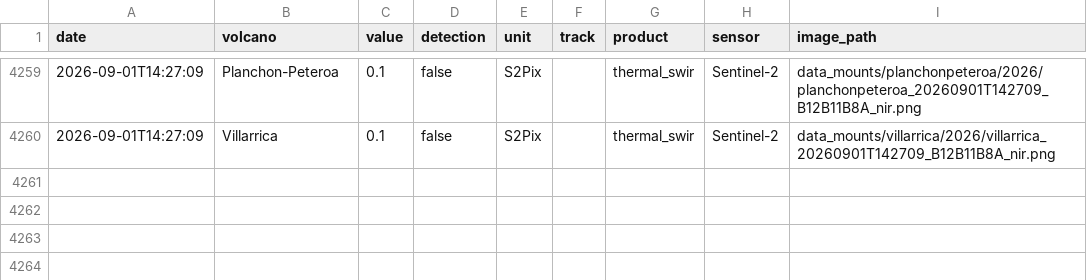
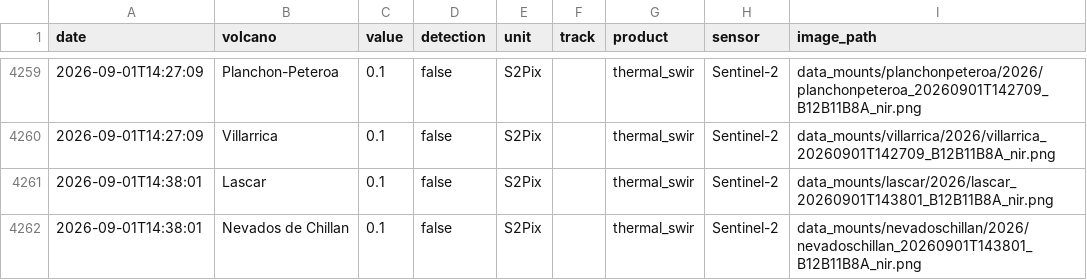
Before and after one commit to MendozaVolcanic/MOUNTS-Chile, a CSV file: csv/all_thermal.csv, drawn as a sheet; only a part is shown, gaps mark what is left out; the diff names each change by its address in the sheet, - before the commit and + after, or states it on an @@ line.

```diff
--- a/csv/all_thermal.csv
+++ b/csv/all_thermal.csv
+row 4261: 2026-09-01T14:38:01 | Lascar | 0.1 | false | S2Pix |  | thermal_swir | Sentinel-2 | data_mounts/lascar/2026/lascar_20260901T143801_B12B11B8A_nir.png
+row 4262: 2026-09-01T14:38:01 | Nevados de Chillan | 0.1 | false | S2Pix |  | thermal_swir | Sentinel-2 | data_mounts/nevadoschillan/2026/nevadoschillan_20260901T143801_B12B11B8A_nir.png
```
Also changed, not shown: csv/lascar_thermal_swir.csv, csv/nevados-de-chillan_so2_mass.csv, 47 other files.
